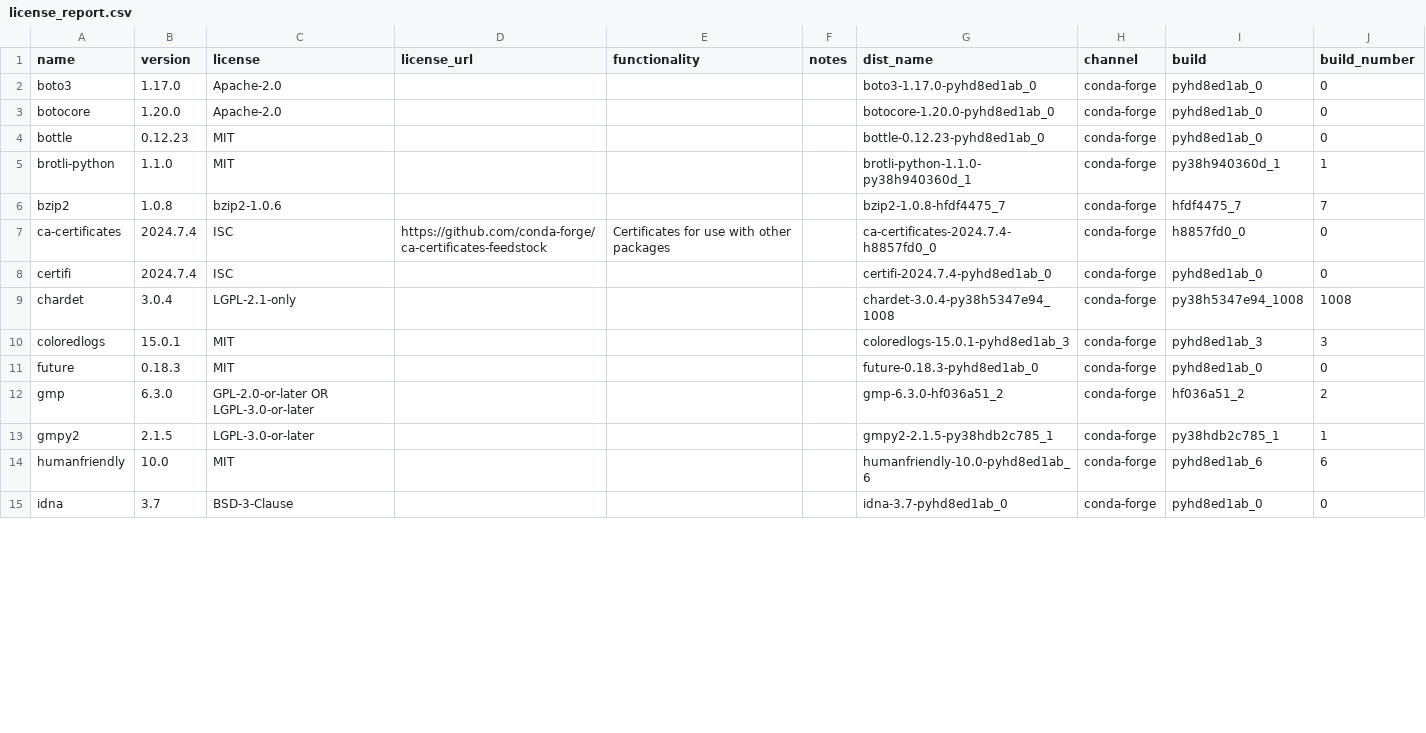
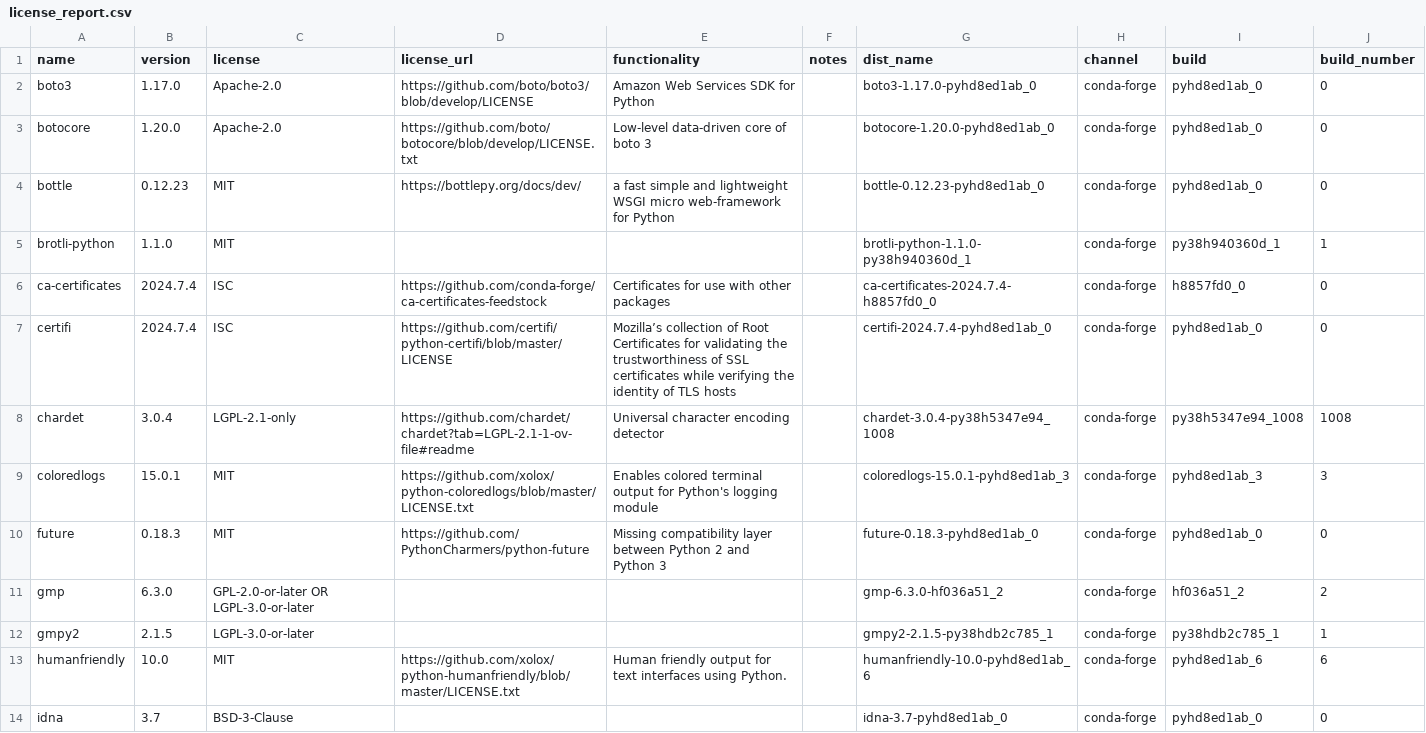
Before and after one commit to splunk/Splunk-python-for-scientific-computing, a CSV file: darwin_x86_64/license_report.csv, drawn as a sheet; only a part is shown; the diff covers the shown part only.

Commit message:
License files generated

```diff
--- a/darwin_x86_64/license_report.csv
+++ b/darwin_x86_64/license_report.csv
@@ -1,15 +1,14 @@
 name,version,license,license_url,functionality,notes,dist_name,channel,build,build_number
-boto3,1.17.0,Apache-2.0,,,,boto3-1.17.0-pyhd8ed1ab_0,conda-forge,pyhd8ed1ab_0,0
-botocore,1.20.0,Apache-2.0,,,,botocore-1.20.0-pyhd8ed1ab_0,conda-forge,pyhd8ed1ab_0,0
-bottle,0.12.23,MIT,,,,bottle-0.12.23-pyhd8ed1ab_0,conda-forge,pyhd8ed1ab_0,0
+boto3,1.17.0,Apache-2.0,https://github.com/boto/boto3/blob/develop/LICENSE,Amazon Web Services SDK for Python,,boto3-1.17.0-pyhd8ed1ab_0,conda-forge,pyhd8ed1ab_0,0
+botocore,1.20.0,Apache-2.0,https://github.com/boto/botocore/blob/develop/LICENSE.txt,Low-level data-driven core of boto 3,,botocore-1.20.0-pyhd8ed1ab_0,conda-forge,pyhd8ed1ab_0,0
+bottle,0.12.23,MIT,https://bottlepy.org/docs/dev/,a fast simple and lightweight WSGI micro web-framework for Python,,bottle-0.12.23-pyhd8ed1ab_0,conda-forge,pyhd8ed1ab_0,0
 brotli-python,1.1.0,MIT,,,,brotli-python-1.1.0-py38h940360d_1,conda-forge,py38h940360d_1,1
-bzip2,1.0.8,bzip2-1.0.6,,,,bzip2-1.0.8-hfdf4475_7,conda-forge,hfdf4475_7,7
 ca-certificates,2024.7.4,ISC,https://github.com/conda-forge/ca-certificates-feedstock,Certificates for use with other packages,,ca-certificates-2024.7.4-h8857fd0_0,conda-forge,h8857fd0_0,0
-certifi,2024.7.4,ISC,,,,certifi-2024.7.4-pyhd8ed1ab_0,conda-forge,pyhd8ed1ab_0,0
-chardet,3.0.4,LGPL-2.1-only,,,,chardet-3.0.4-py38h5347e94_1008,conda-forge,py38h5347e94_1008,1008
-coloredlogs,15.0.1,MIT,,,,coloredlogs-15.0.1-pyhd8ed1ab_3,conda-forge,pyhd8ed1ab_3,3
-future,0.18.3,MIT,,,,future-0.18.3-pyhd8ed1ab_0,conda-forge,pyhd8ed1ab_0,0
+certifi,2024.7.4,ISC,https://github.com/certifi/python-certifi/blob/master/LICENSE,Mozilla’s collection of Root Certificates for validating the trustworthiness of SSL certificates while verifying the identity of TLS hosts,,certifi-2024.7.4-pyhd8ed1ab_0,conda-forge,pyhd8ed1ab_0,0
+chardet,3.0.4,LGPL-2.1-only,https://github.com/chardet/chardet?tab=LGPL-2.1-1-ov-file#readme,Universal character encoding detector,,chardet-3.0.4-py38h5347e94_1008,conda-forge,py38h5347e94_1008,1008
+coloredlogs,15.0.1,MIT,https://github.com/xolox/python-coloredlogs/blob/master/LICENSE.txt,Enables colored terminal output for Python's logging module,,coloredlogs-15.0.1-pyhd8ed1ab_3,conda-forge,pyhd8ed1ab_3,3
+future,0.18.3,MIT,https://github.com/PythonCharmers/python-future,Missing compatibility layer between Python 2 and Python 3,,future-0.18.3-pyhd8ed1ab_0,conda-forge,pyhd8ed1ab_0,0
 gmp,6.3.0,GPL-2.0-or-later OR LGPL-3.0-or-later,,,,gmp-6.3.0-hf036a51_2,conda-forge,hf036a51_2,2
 gmpy2,2.1.5,LGPL-3.0-or-later,,,,gmpy2-2.1.5-py38hdb2c785_1,conda-forge,py38hdb2c785_1,1
-humanfriendly,10.0,MIT,,,,humanfriendly-10.0-pyhd8ed1ab_6,conda-forge,pyhd8ed1ab_6,6
+humanfriendly,10.0,MIT,https://github.com/xolox/python-humanfriendly/blob/master/LICENSE.txt,Human friendly output for text interfaces using Python.,,humanfriendly-10.0-pyhd8ed1ab_6,conda-forge,pyhd8ed1ab_6,6
 idna,3.7,BSD-3-Clause,,,,idna-3.7-pyhd8ed1ab_0,conda-forge,pyhd8ed1ab_0,0
```
Also changed, not shown: 4 added rows and 33 edited cells elsewhere in this file, 2 other files.
